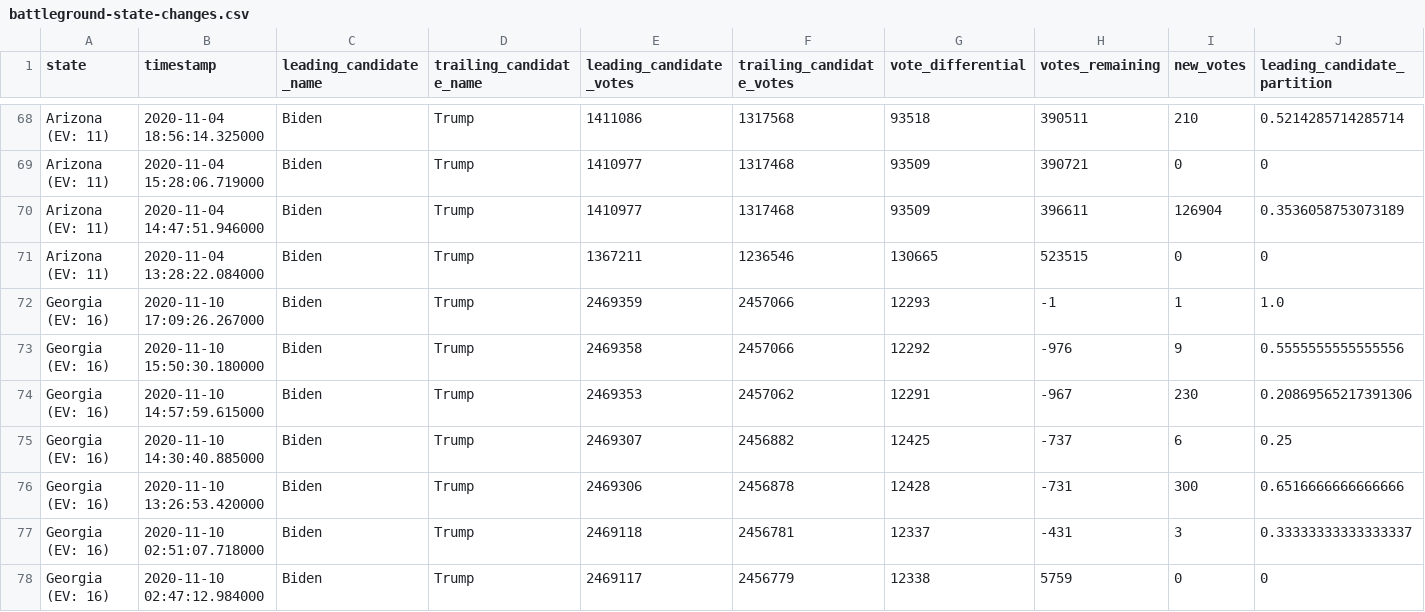
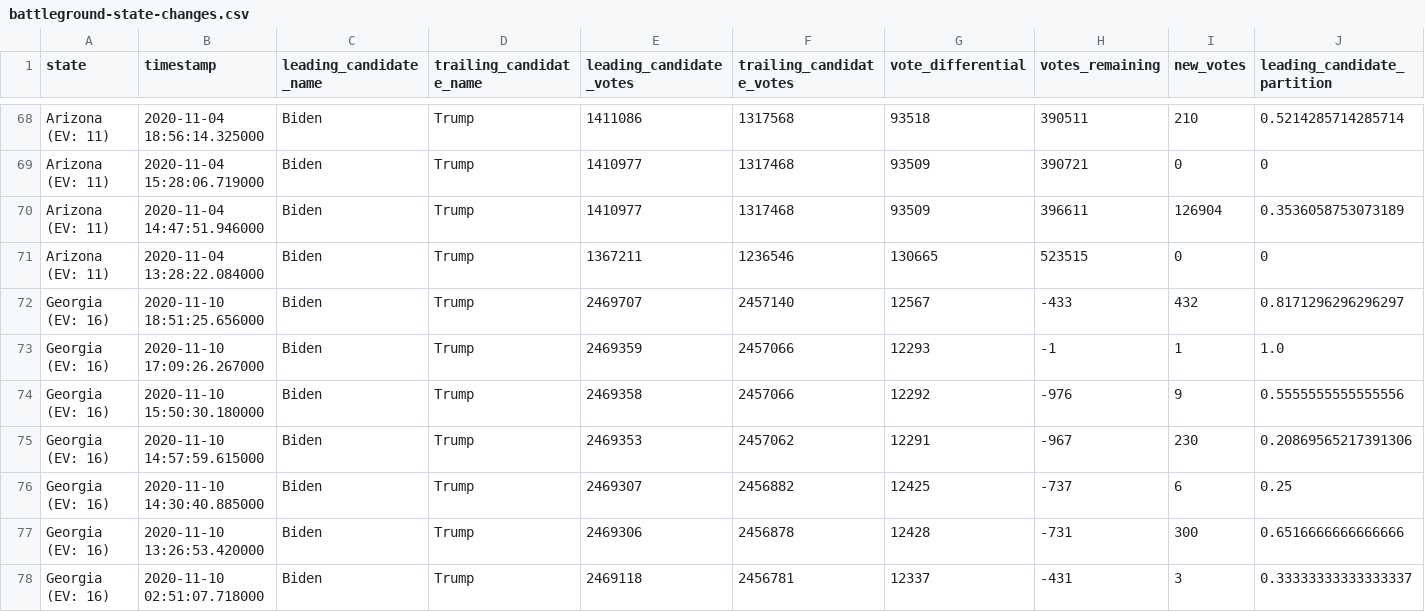
Before and after one commit to mariasam1/nyt-2020-election-scraper, a CSV file: battleground-state-changes.csv, drawn as a sheet; only a part is shown, gaps mark what is left out; the shorter side is filled out with more unchanged rows; rows hold the shown columns only; the diff names each change by its address in the sheet, - before the commit and + after, or states it on an @@ line.

```diff
--- a/battleground-state-changes.csv
+++ b/battleground-state-changes.csv
+row 72: Georgia (EV: 16) | 2020-11-10 18:51:25.656000 | Biden | Trump | 2469707 | 2457140 | 12567 | -433 | 432 | 0.8171296296296297
```
Also changed, not shown: 2 other files.
